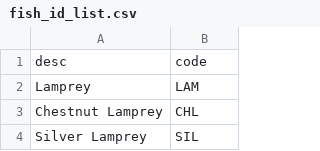
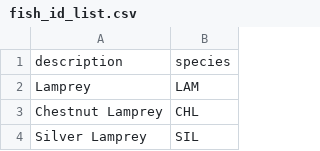
Before and after one commit to lwunderl/Minnesota-Fish-Explorer, a CSV file: Fish_Survey/Resources/fish_id_info/fish_id_list.csv, drawn as a sheet; only a part is shown; removed rows and columns are numbered as before the commit, all else as after; the diff names each change by its address in the sheet, - before the commit and + after, or states it on an @@ line.

```diff
--- a/Fish_Survey/Resources/fish_id_info/fish_id_list.csv
+++ b/Fish_Survey/Resources/fish_id_info/fish_id_list.csv
-row 1: desc | code
+row 1: description | species
```
Also changed, not shown: Fish_Survey/Resources/lake_info/lake_information_clean.csv, 7 other files.
